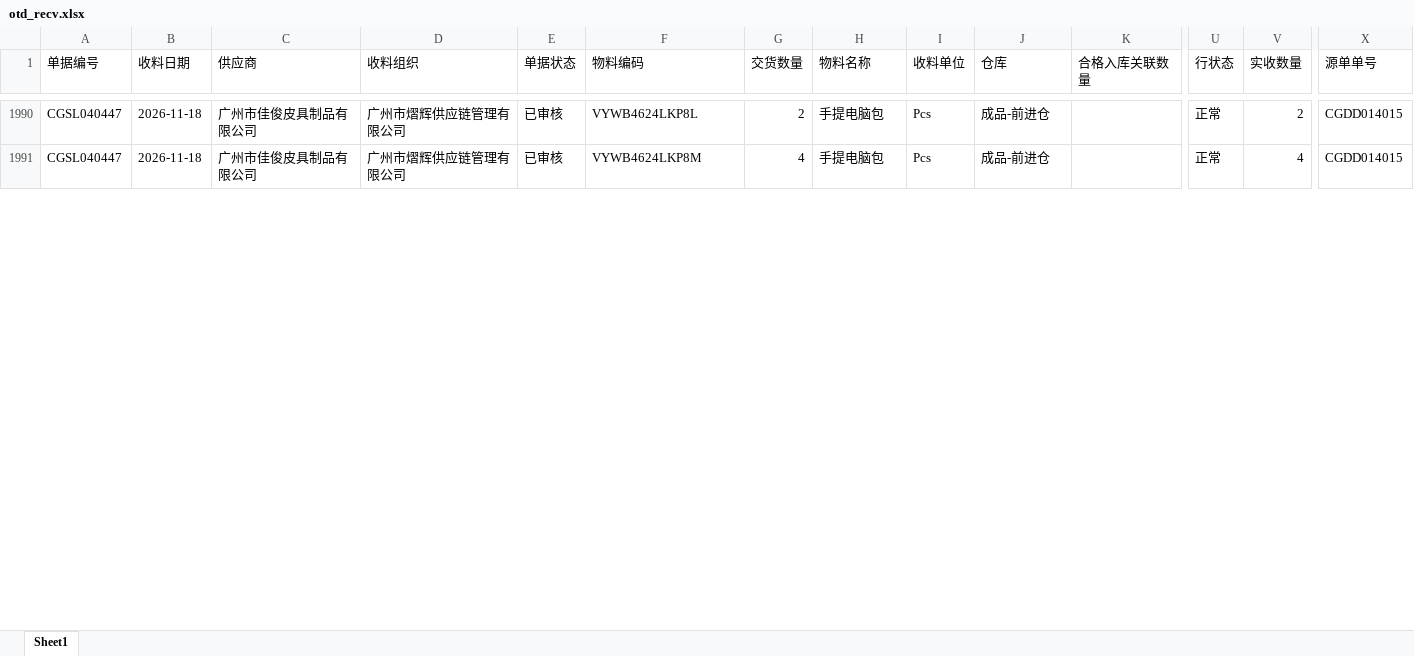
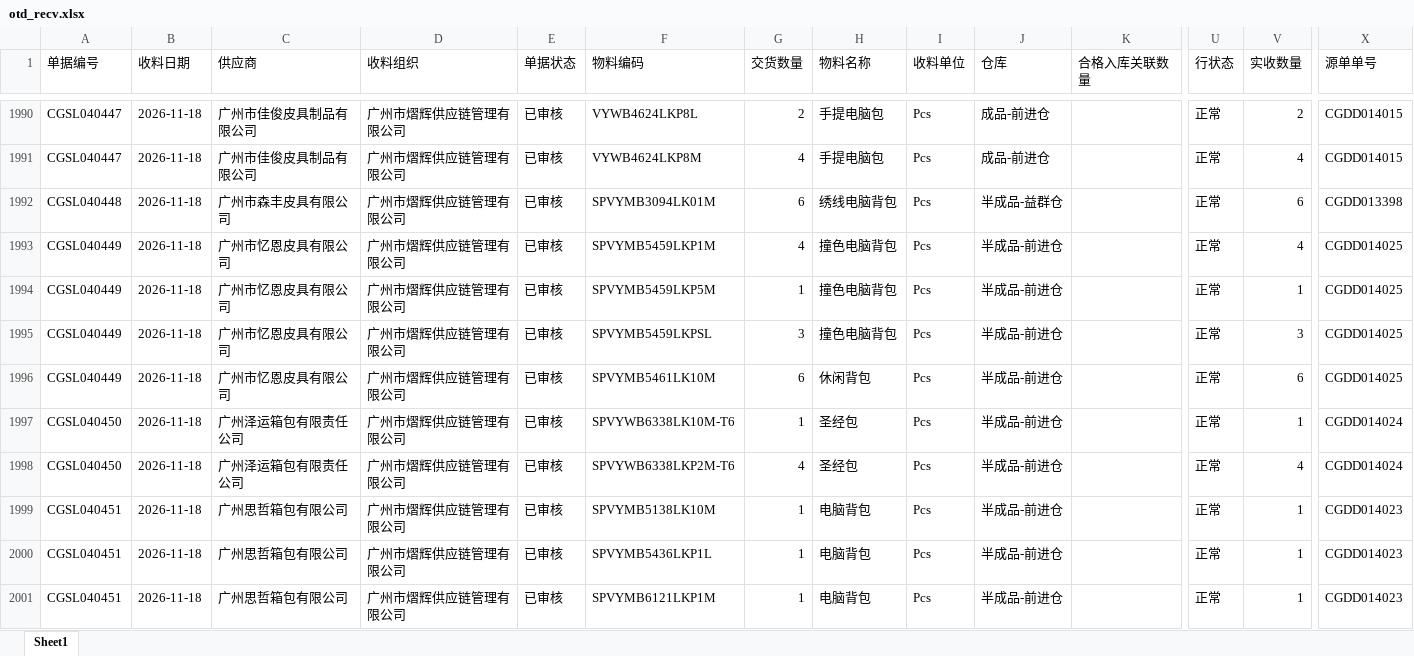
Before and after one commit to yikeqingsongguo/HY.supply-chain-management, an Excel workbook: src/otd_recv.xlsx, sheet Sheet1, drawn as a sheet; only a part is shown, gaps mark what is left out; values as stored, in another font and other column widths than the file's, no borders; rows hold the shown columns only; the diff covers the shown part only; the diff names each change by its address in the sheet, - before the commit and + after, or states it on an @@ line.

```diff
--- a/src/otd_recv.xlsx (sheet Sheet1)
+++ b/src/otd_recv.xlsx (sheet Sheet1)
+row 1992: CGSL040448 | 2026-11-18 | 广州市森丰皮具有限公司 | 广州市熠辉供应链管理有限公司 | 已审核 | SPVYMB3094LK01M | 6 | 绣线电脑背包 | Pcs | 半成品-益群仓 |  | 正常 | 6 | CGDD013398
+row 1993: CGSL040449 | 2026-11-18 | 广州市忆恩皮具有限公司 | 广州市熠辉供应链管理有限公司 | 已审核 | SPVYMB5459LKP1M | 4 | 撞色电脑背包 | Pcs | 半成品-前进仓 |  | 正常 | 4 | CGDD014025
+row 1994: CGSL040449 | 2026-11-18 | 广州市忆恩皮具有限公司 | 广州市熠辉供应链管理有限公司 | 已审核 | SPVYMB5459LKP5M | 1 | 撞色电脑背包 | Pcs | 半成品-前进仓 |  | 正常 | 1 | CGDD014025
+row 1995: CGSL040449 | 2026-11-18 | 广州市忆恩皮具有限公司 | 广州市熠辉供应链管理有限公司 | 已审核 | SPVYMB5459LKPSL | 3 | 撞色电脑背包 | Pcs | 半成品-前进仓 |  | 正常 | 3 | CGDD014025
+row 1996: CGSL040449 | 2026-11-18 | 广州市忆恩皮具有限公司 | 广州市熠辉供应链管理有限公司 | 已审核 | SPVYMB5461LK10M | 6 | 休闲背包 | Pcs | 半成品-前进仓 |  | 正常 | 6 | CGDD014025
+row 1997: CGSL040450 | 2026-11-18 | 广州泽运箱包有限责任公司 | 广州市熠辉供应链管理有限公司 | 已审核 | SPVYWB6338LK10M-T6 | 1 | 圣经包 | Pcs | 半成品-前进仓 |  | 正常 | 1 | CGDD014024
+row 1998: CGSL040450 | 2026-11-18 | 广州泽运箱包有限责任公司 | 广州市熠辉供应链管理有限公司 | 已审核 | SPVYWB6338LKP2M-T6 | 4 | 圣经包 | Pcs | 半成品-前进仓 |  | 正常 | 4 | CGDD014024
+row 1999: CGSL040451 | 2026-11-18 | 广州思哲箱包有限公司 | 广州市熠辉供应链管理有限公司 | 已审核 | SPVYMB5138LK10M | 1 | 电脑背包 | Pcs | 半成品-前进仓 |  | 正常 | 1 | CGDD014023
+row 2000: CGSL040451 | 2026-11-18 | 广州思哲箱包有限公司 | 广州市熠辉供应链管理有限公司 | 已审核 | SPVYMB5436LKP1L | 1 | 电脑背包 | Pcs | 半成品-前进仓 |  | 正常 | 1 | CGDD014023
+row 2001: CGSL040451 | 2026-11-18 | 广州思哲箱包有限公司 | 广州市熠辉供应链管理有限公司 | 已审核 | SPVYMB6121LKP1M | 1 | 电脑背包 | Pcs | 半成品-前进仓 |  | 正常 | 1 | CGDD014023
```
Also changed, not shown: 27 added rows and 184 edited cells elsewhere in this sheet, src/otd_apply.xlsx, src/采购订单.xlsx, 6 other files.
